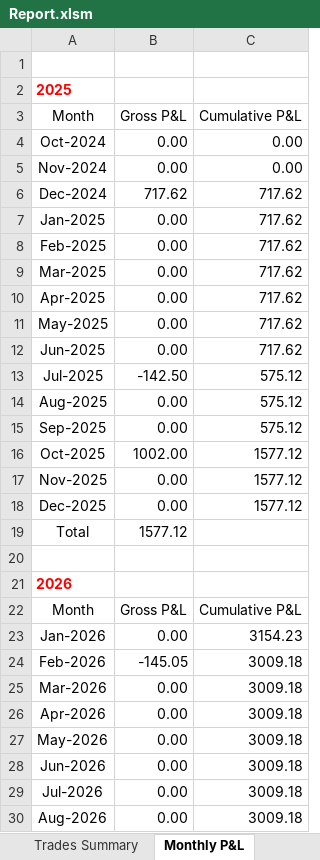
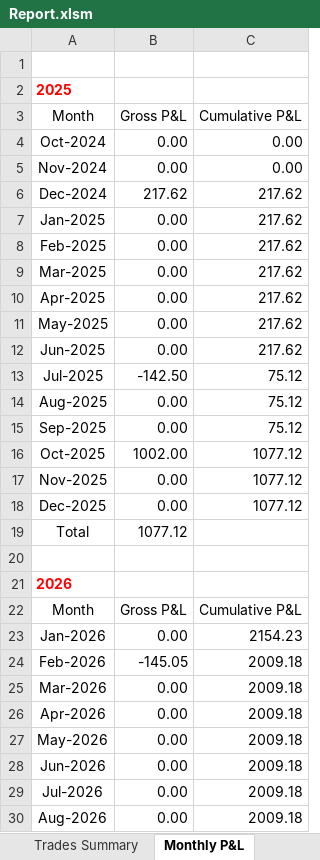
Before and after one commit to nvu01/Undervalued-Stock-Trade-Tracking, an Excel workbook: Report.xlsm, sheet Monthly P&L, drawn as a sheet; only a part is shown; values as stored, in another font and other column widths than the file's, no borders; charts and pictures and table styles not drawn; the diff covers the shown part only; the diff names each change by its address in the sheet, - before the commit and + after, or states it on an @@ line.

Commit message:
Updated the report

```diff
--- a/Report.xlsm (sheet Monthly P&L)
+++ b/Report.xlsm (sheet Monthly P&L)
-B6 (Gross P&L): 717.62
+B6 (Gross P&L): 217.62
-C6:C12 (Cumulative P&L): 717.62
+C6:C12 (Cumulative P&L): 217.62
-C13:C15 (Cumulative P&L): 575.12
+C13:C15 (Cumulative P&L): 75.12
-C16:C18 (Cumulative P&L): 1577.12
+C16:C18 (Cumulative P&L): 1077.12
-B19 (Gross P&L): 1577.12
+B19 (Gross P&L): 1077.12
-C23 (Cumulative P&L): 3154.23
+C23 (Cumulative P&L): 2154.23
-C24:C30 (Cumulative P&L): 3009.18
+C24:C30 (Cumulative P&L): 2009.18
```
Also changed, not shown: 4 edited cells elsewhere in this sheet, sheet Portfolio Summary, sheet Trades Summary.
